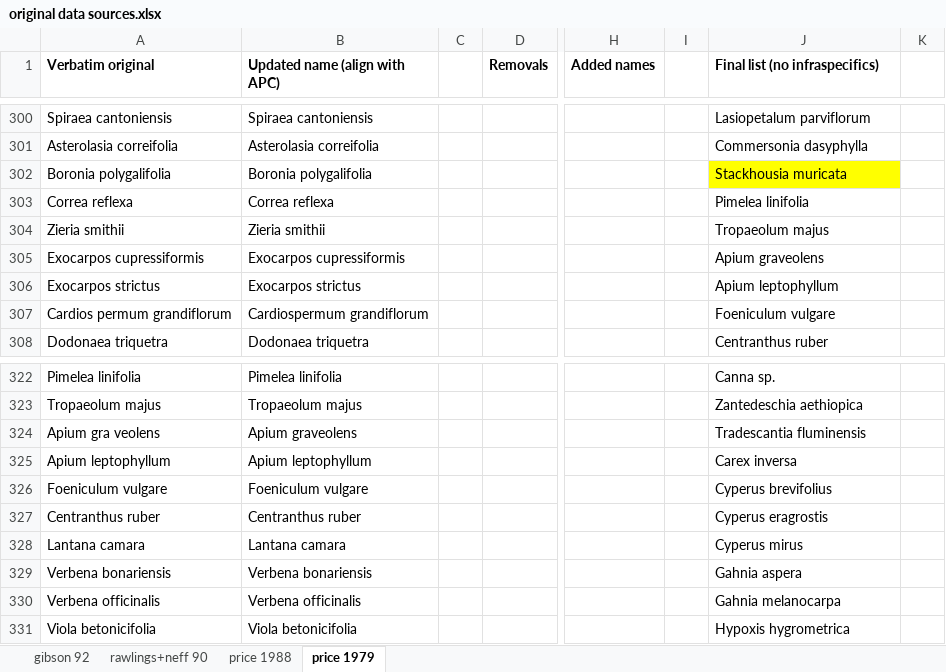
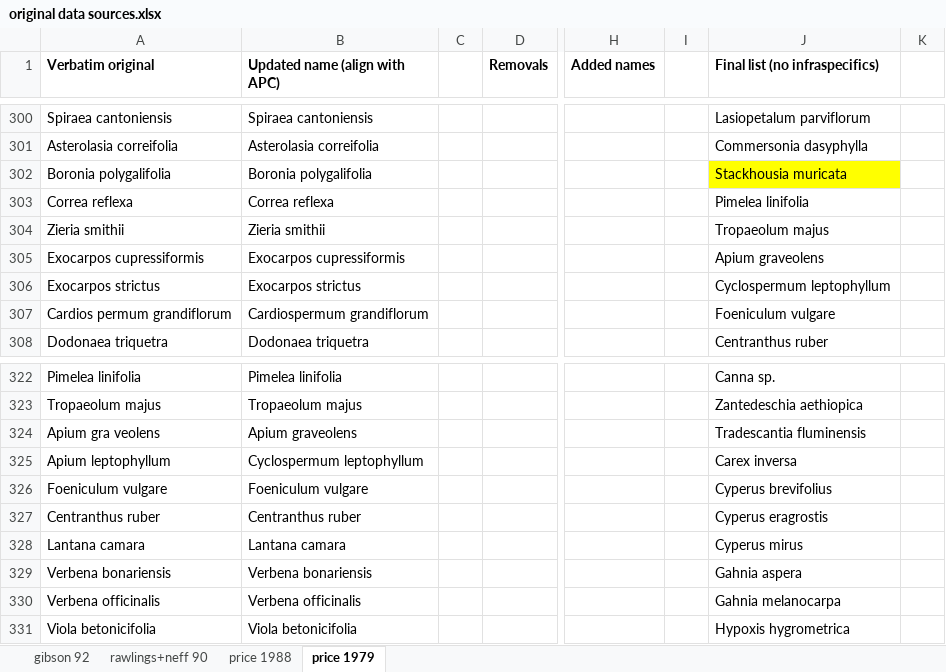
Before and after one commit to tmesaglio/duck-river-traits, an Excel workbook: original data sources.xlsx, sheet price 1979, drawn as a sheet; only a part is shown, gaps mark what is left out; values as stored, in another font and other column widths than the file's, no borders; the diff names each change by its address in the sheet, - before the commit and + after, or states it on an @@ line.

```diff
--- a/original data sources.xlsx (sheet price 1979)
+++ b/original data sources.xlsx (sheet price 1979)
-J306 (Final list (no infraspecifics)): Apium leptophyllum
+J306 (Final list (no infraspecifics)): Cyclospermum leptophyllum
-B325 (Updated name (align with APC)): Apium leptophyllum
+B325 (Updated name (align with APC)): Cyclospermum leptophyllum
```
Also changed, not shown: 2 other files.
